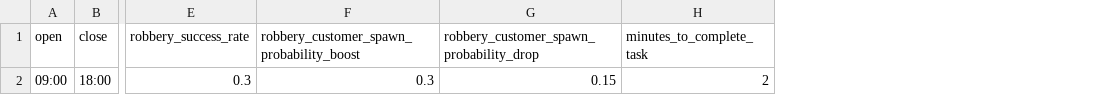
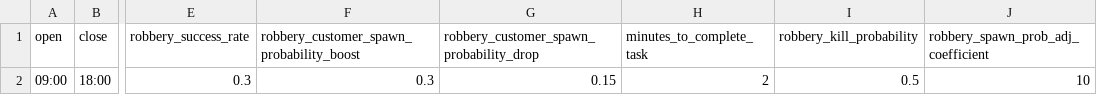
Before and after one commit to novrion/francos_postoffice, a CSV file: params.csv, drawn as a sheet; only a part is shown, gaps mark what is left out; the diff names each change by its address in the sheet, - before the commit and + after, or states it on an @@ line.

```diff
--- a/params.csv
+++ b/params.csv
+column I (robbery_kill_probability), row 2: 0.5
+column J, rows 1-2: robbery_spawn_prob_adj_coefficient | 10
```
Also changed, not shown: 1 other file.
